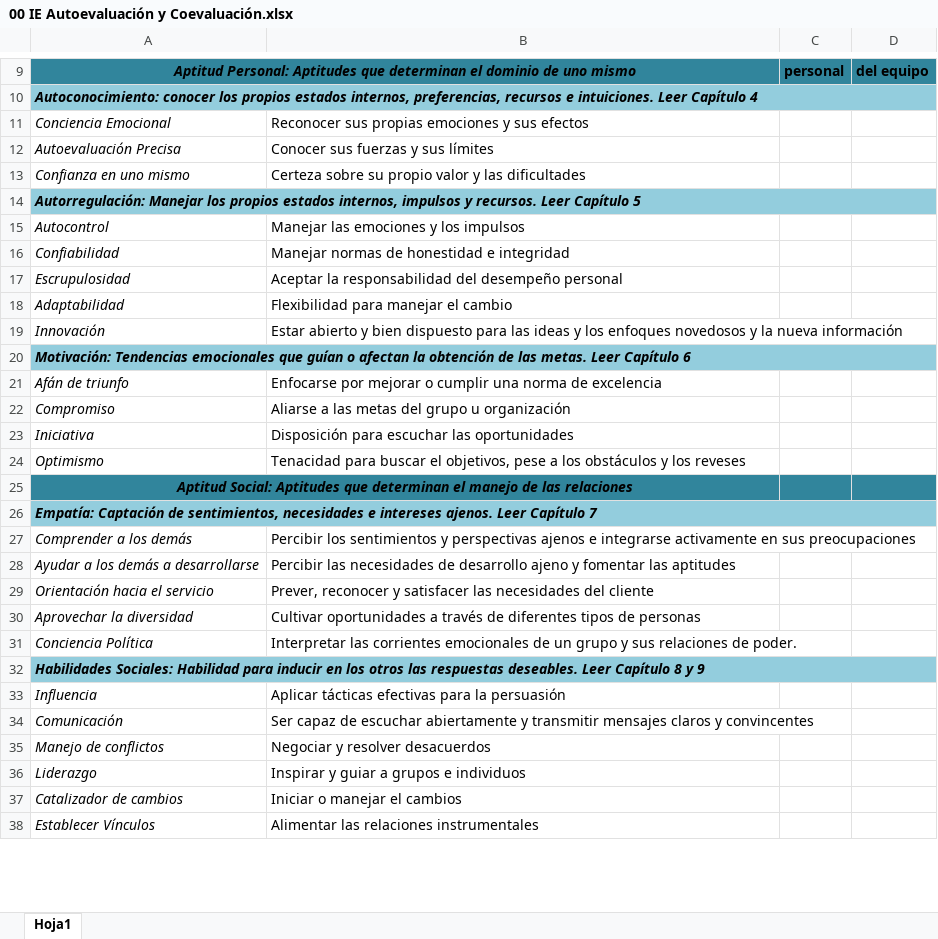
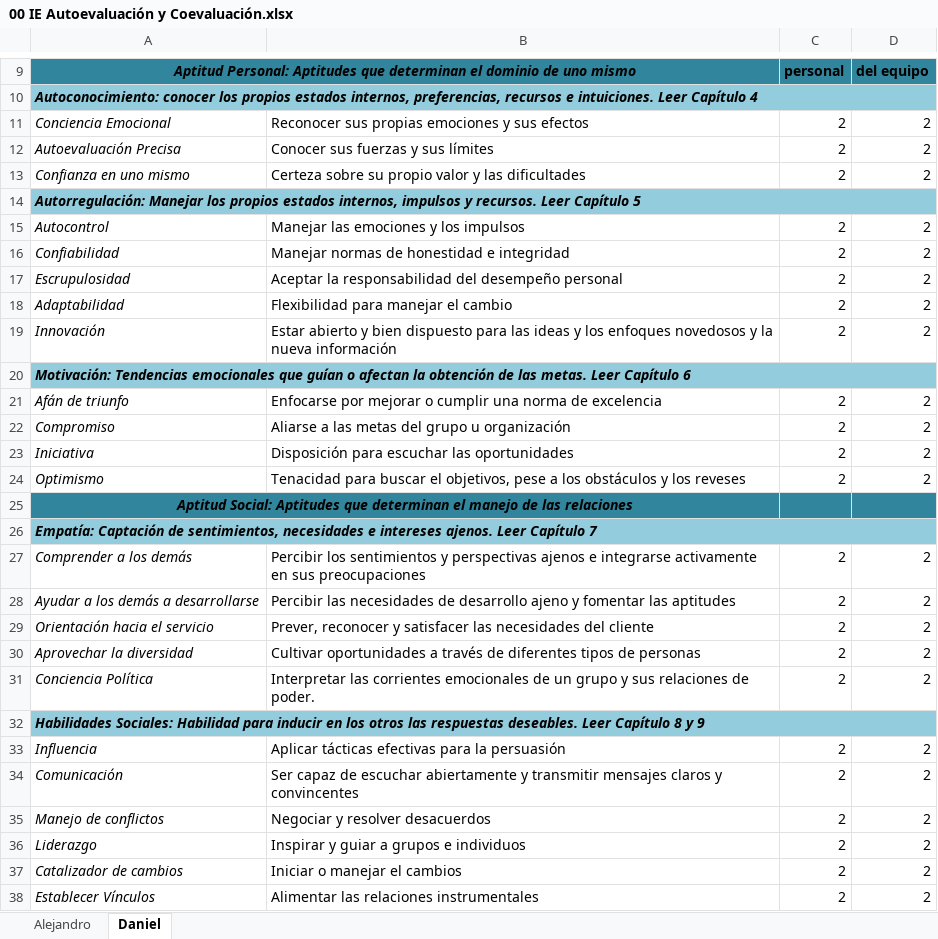
Before and after one commit to MigaleMR/TareaProgramada, an Excel workbook: Documentación/00 IE Autoevaluación y Coevaluación.xlsx, sheet Daniel, drawn as a sheet; only a part is shown, gaps mark what is left out; values as stored, in another font and other column widths than the file's, no borders; charts and pictures not drawn; the diff covers the shown part only; the diff names each change by its address in the sheet, - before the commit and + after, or states it on an @@ line.

Commit message:
Documentación terminada (Solo falta la evaluación de Daniel)

```diff
--- a/Documentación/00 IE Autoevaluación y Coevaluación.xlsx (sheet Daniel)
+++ b/Documentación/00 IE Autoevaluación y Coevaluación.xlsx (sheet Daniel)
-sheet tab: Hoja1
+sheet tab: Daniel
+sheet tab: Alejandro
-C11:C13: (empty)
+C11:C13: 2
-D11:D13: (empty)
+D11:D13: 2
-C15:C19: (empty)
+C15:C19: 2
-D15:D19: (empty)
+D15:D19: 2
-C21:C24: (empty)
+C21:C24: 2
-D21:D24: (empty)
+D21:D24: 2
-C27:C31: (empty)
+C27:C31: 2
-D27:D31: (empty)
+D27:D31: 2
-C33:C38: (empty)
+C33:C38: 2
-D33:D38: (empty)
+D33:D38: 2
```
Also changed, not shown: 4 edited cells elsewhere in this sheet, charts or pictures, Documentación/Cronograma de trabajo.xlsx, Documentación/Plantilla_Bitacora_ResoluciónProb.xlsx, 2 other files.
